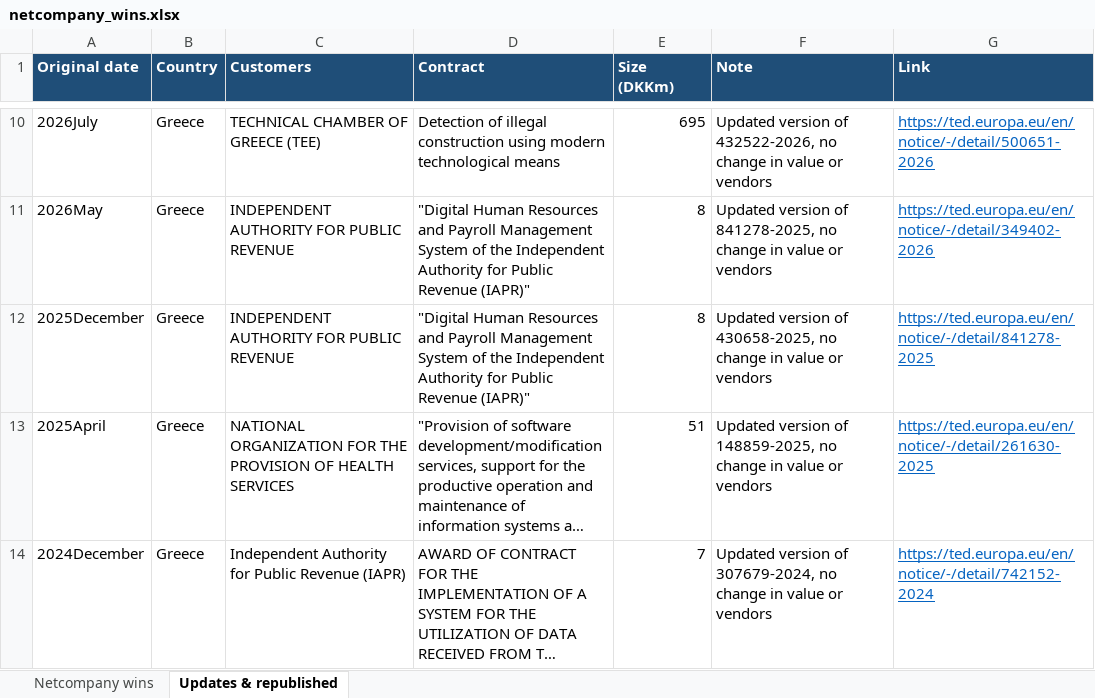
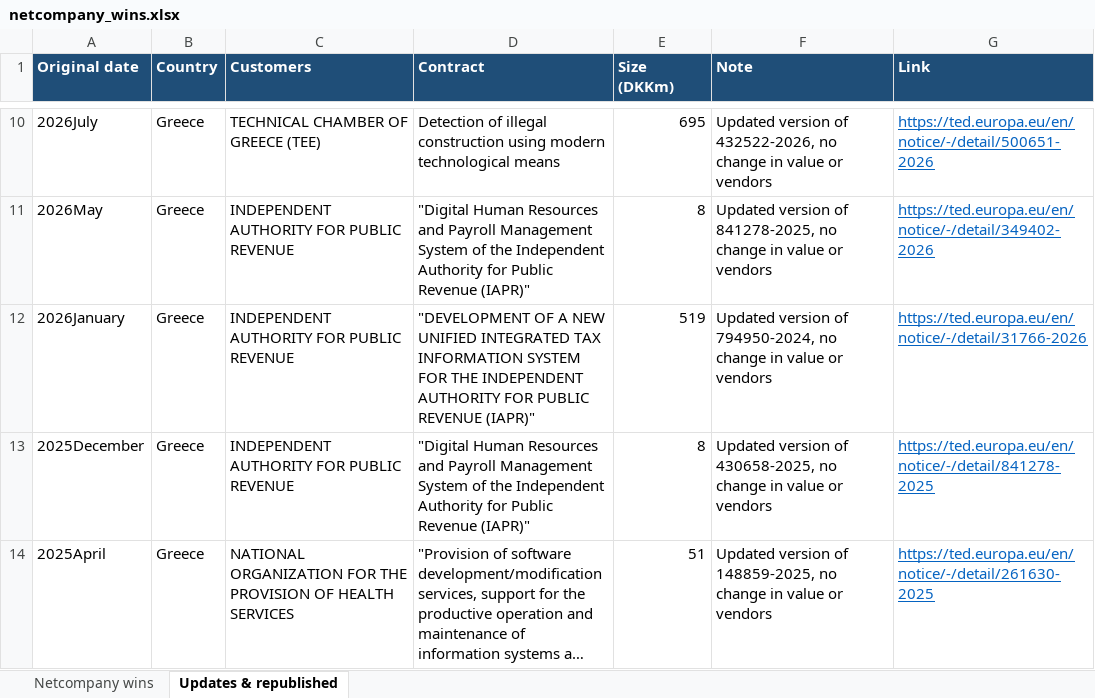
Before and after one commit to christianbork/netcompany-monitor, an Excel workbook: data/netcompany_wins.xlsx, sheet Updates & republished, drawn as a sheet; only a part is shown, gaps mark what is left out; the shorter side is filled out with more unchanged rows; long unchanged cells end in …; values as stored, in another font and other column widths than the file's, no borders; the diff names each change by its address in the sheet, - before the commit and + after, or states it on an @@ line.

```diff
--- a/data/netcompany_wins.xlsx (sheet Updates & republished)
+++ b/data/netcompany_wins.xlsx (sheet Updates & republished)
+row 12: 2026January | Greece | INDEPENDENT AUTHORITY FOR PUBLIC REVENUE | "DEVELOPMENT OF A NEW UNIFIED INTEGRATED TAX INFORMATION SYSTEM FOR THE INDEPENDENT AUTHORITY FOR PUBLIC REVENUE (IAPR)" | 519 | Updated version of 794950-2024, no change in value or vendors | https://ted.europa.eu/en/notice/-/detail/31766-2026
```
Also changed, not shown: sheet Netcompany wins, 1 other file.
